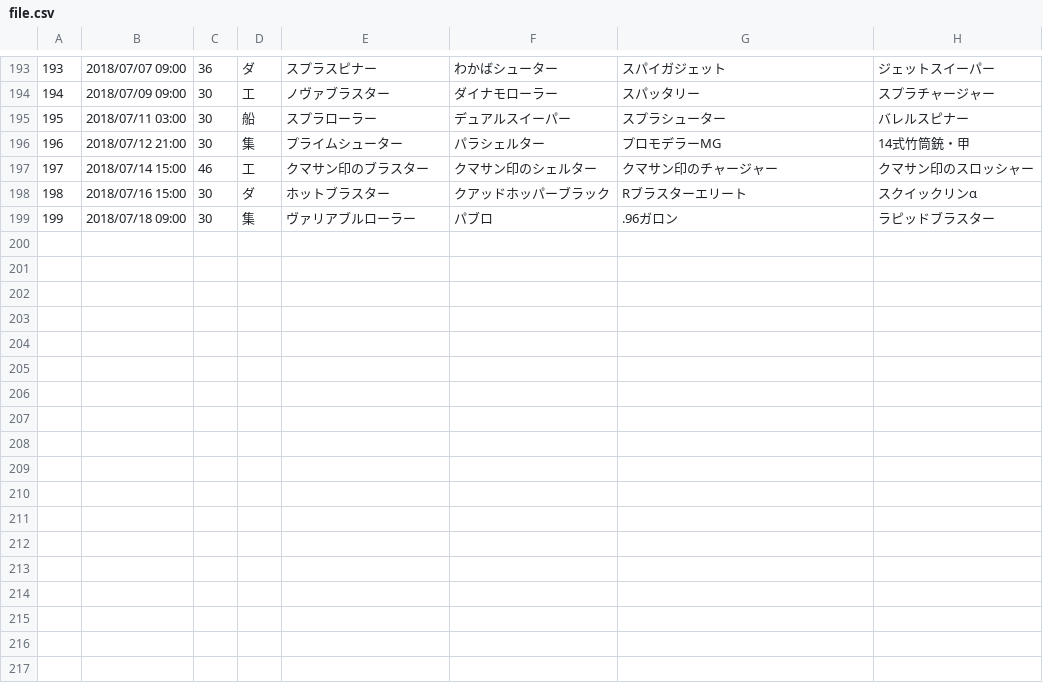
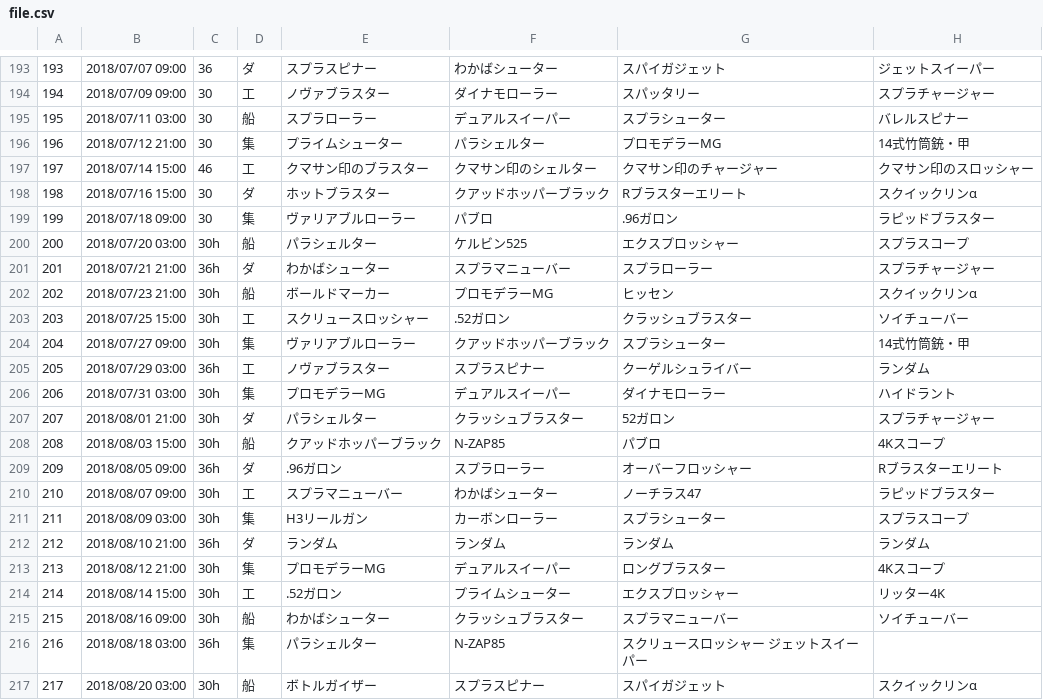
Before and after one commit to YutaGoto/salmon_run, a CSV file: lib/tasks/csv/file.csv, drawn as a sheet; only a part is shown, gaps mark what is left out.

```diff
--- a/lib/tasks/csv/file.csv
+++ b/lib/tasks/csv/file.csv
@@ -199 +199,19 @@
 199,2018/07/18 09:00,30,集,ヴァリアブルローラー,パブロ,.96ガロン,ラピッドブラスター
+200,2018/07/20 03:00,30h,船,パラシェルター,ケルビン525,エクスプロッシャー,スプラスコープ
+201,2018/07/21 21:00,36h,ダ,わかばシューター,スプラマニューバー,スプラローラー,スプラチャージャー
+202,2018/07/23 21:00,30h,船,ボールドマーカー,プロモデラーMG,ヒッセン,スクイックリンα
+203,2018/07/25 15:00,30h,工,スクリュースロッシャー,.52ガロン,クラッシュブラスター,ソイチューバー
+204,2018/07/27 09:00,30h,集,ヴァリアブルローラー,クアッドホッパーブラック,スプラシューター,14式竹筒銃・甲
+205,2018/07/29 03:00,36h,工,ノヴァブラスター,スプラスピナー,クーゲルシュライバー,ランダム
+206,2018/07/31 03:00,30h,集,プロモデラーMG,デュアルスイーパー,ダイナモローラー,ハイドラント
+207,2018/08/01 21:00,30h,ダ,パラシェルター,クラッシュブラスター,52ガロン,スプラチャージャー
+208,2018/08/03 15:00,30h,船,クアッドホッパーブラック,N-ZAP85,パブロ,4Kスコープ
+209,2018/08/05 09:00,36h,ダ,.96ガロン,スプラローラー,オーバーフロッシャー,Rブラスターエリート
+210,2018/08/07 09:00,30h,工,スプラマニューバー,わかばシューター,ノーチラス47,ラピッドブラスター
+211,2018/08/09 03:00,30h,集,H3リールガン,カーボンローラー,スプラシューター,スプラスコープ
+212,2018/08/10 21:00,36h,ダ,ランダム,ランダム,ランダム,ランダム
+213,2018/08/12 21:00,30h,集,プロモデラーMG,デュアルスイーパー,ロングブラスター,4Kスコープ
+214,2018/08/14 15:00,30h,工,.52ガロン,プライムシューター,エクスプロッシャー,リッター4K
+215,2018/08/16 09:00,30h,船,わかばシューター,クラッシュブラスター,スプラマニューバー,ソイチューバー
+216,2018/08/18 03:00,36h,集,パラシェルター,N-ZAP85,スクリュースロッシャー ジェットスイーパー
+217,2018/08/20 03:00,30h,船,ボトルガイザー,スプラスピナー,スパイガジェット,スクイックリンα
```
Also changed, not shown: 1 other file.
